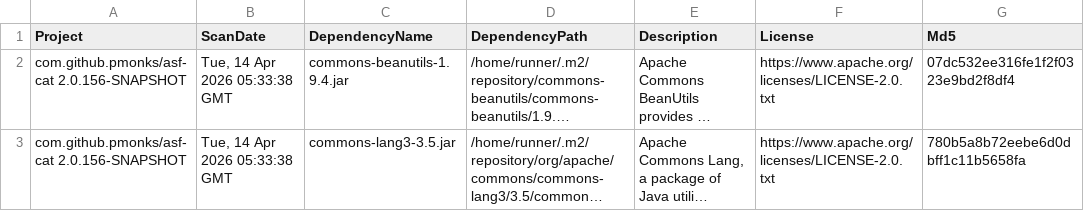
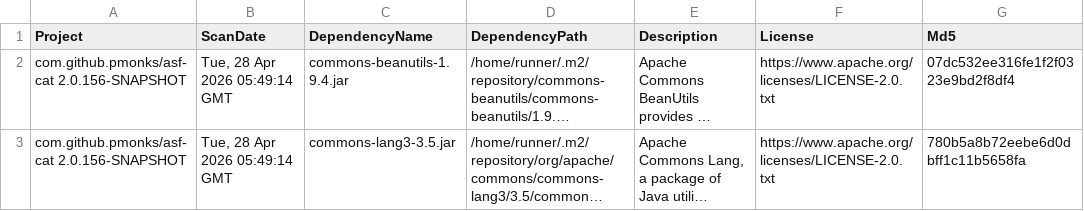
Before and after one commit to pmonks/asf-cat, a CSV file: nvd/dependency-check-report.csv, drawn as a sheet; only a part is shown; long unchanged cells end in …; the diff names each change by its address in the sheet, - before the commit and + after, or states it on an @@ line.

```diff
--- a/nvd/dependency-check-report.csv
+++ b/nvd/dependency-check-report.csv
-B2:B3 (ScanDate): Tue, 14 Apr 2026 05:33:38 GMT
+B2:B3 (ScanDate): Tue, 28 Apr 2026 05:49:14 GMT
```
Also changed, not shown: 8 other files.
